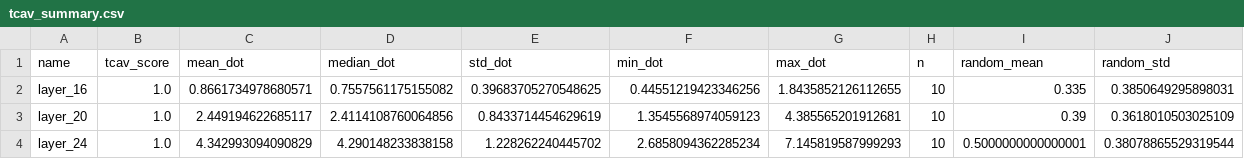
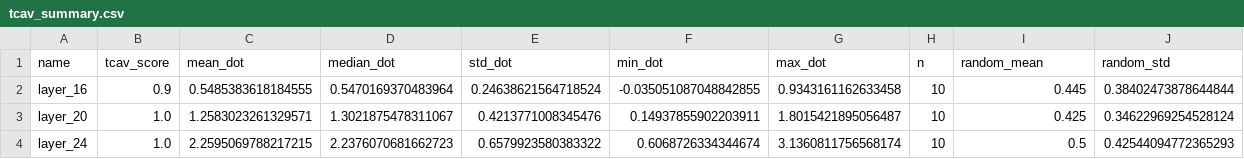
Before and after one commit to bart-custers/actuarial_agents, a CSV file: data/evaluation/tcav_plots/tcav_summary.csv, drawn as a sheet.

```diff
--- a/data/evaluation/tcav_plots/tcav_summary.csv
+++ b/data/evaluation/tcav_plots/tcav_summary.csv
@@ -1,4 +1,4 @@
 name,tcav_score,mean_dot,median_dot,std_dot,min_dot,max_dot,n,random_mean,random_std
-layer_16,1.0,0.8661734978680571,0.7557561175155082,0.39683705270548625,0.44551219423346256,1.8435852126112655,10,0.335,0.3850649295898031
-layer_20,1.0,2.449194622685117,2.4114108760064856,0.8433714454629619,1.3545568974059123,4.385565201912681,10,0.39,0.3618010503025109
-layer_24,1.0,4.342993094090829,4.290148233838158,1.228262240445702,2.6858094362285234,7.145819587999293,10,0.5000000000000001,0.38078865529319544
+layer_16,0.9,0.5485383618184555,0.5470169370483964,0.24638621564718524,-0.035051087048842855,0.9343161162633458,10,0.445,0.38402473878644844
+layer_20,1.0,1.2583023261329571,1.3021875478311067,0.4213771008345476,0.14937855902203911,1.8015421895056487,10,0.425,0.34622969254528124
+layer_24,1.0,2.2595069788217215,2.2376070681662723,0.6579923580383322,0.6068726334344674,3.1360811756568174,10,0.5,0.42544094772365293
```
Also changed, not shown: 20 other files.
